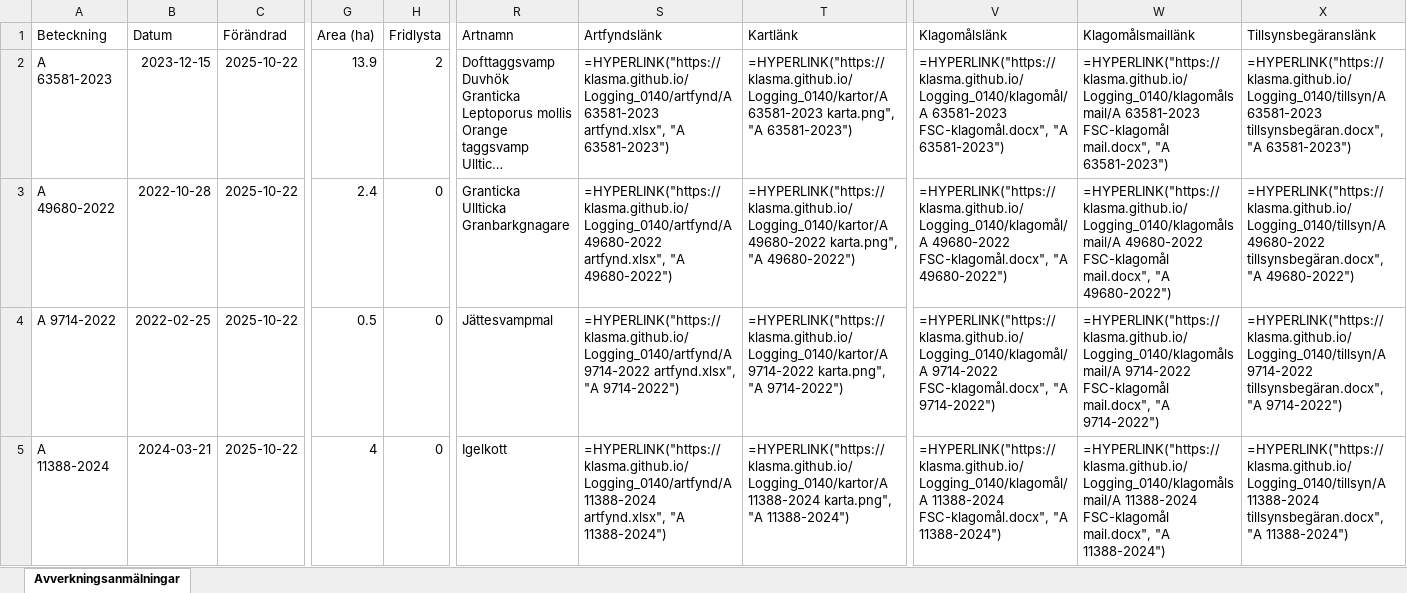
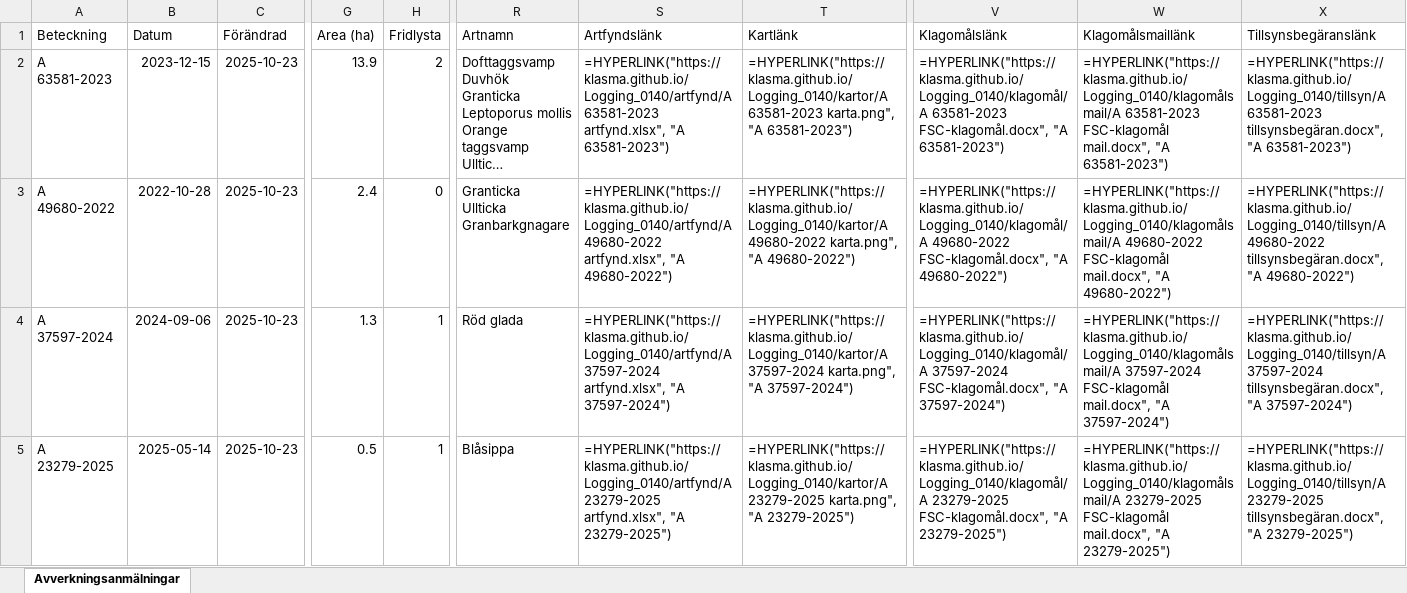
Before and after one commit to klasma/Logging_0140, an Excel workbook: Översikt NYKVARN.xlsx, sheet Avverkningsanmälningar, drawn as a sheet; only a part is shown, gaps mark what is left out; long unchanged cells end in …; values as stored, in another font and other column widths than the file's, no borders; formulas without a stored value are shown as written; the diff covers the shown part only; the diff names each change by its address in the sheet, - before the commit and + after, or states it on an @@ line.

```diff
--- a/Översikt NYKVARN.xlsx (sheet Avverkningsanmälningar)
+++ b/Översikt NYKVARN.xlsx (sheet Avverkningsanmälningar)
-C2:C5 (Förändrad): 2025-10-22
+C2:C5 (Förändrad): 2025-10-23
-A4 (Beteckning): A 9714-2022
+A4 (Beteckning): A 37597-2024
-B4 (Datum): 2022-02-25
+B4 (Datum): 2024-09-06
-G4 (Area (ha)): 0.5
+G4 (Area (ha)): 1.3
-H4:H5 (Fridlysta): 0
+H4:H5 (Fridlysta): 1
-R4 (Artnamn): Jättesvampmal
+R4 (Artnamn): Röd glada
-S4 (Artfyndslänk): =HYPERLINK("https://klasma.github.io/Logging_0140/artfynd/A 9714-2022 artfynd.xlsx", "A 9714-2022")
+S4 (Artfyndslänk): =HYPERLINK("https://klasma.github.io/Logging_0140/artfynd/A 37597-2024 artfynd.xlsx", "A 37597-2024")
-T4 (Kartlänk): =HYPERLINK("https://klasma.github.io/Logging_0140/kartor/A 9714-2022 karta.png", "A 9714-2022")
+T4 (Kartlänk): =HYPERLINK("https://klasma.github.io/Logging_0140/kartor/A 37597-2024 karta.png", "A 37597-2024")
-V4 (Klagomålslänk): =HYPERLINK("https://klasma.github.io/Logging_0140/klagomål/A 9714-2022 FSC-klagomål.docx", "A 9714-2022")
+V4 (Klagomålslänk): =HYPERLINK("https://klasma.github.io/Logging_0140/klagomål/A 37597-2024 FSC-klagomål.docx", "A 37597-2024")
-W4 (Klagomålsmaillänk): =HYPERLINK("https://klasma.github.io/Logging_0140/klagomålsmail/A 9714-2022 FSC-klagomål mail.docx", "A 9714-2022")
+W4 (Klagomålsmaillänk): =HYPERLINK("https://klasma.github.io/Logging_0140/klagomålsmail/A 37597-2024 FSC-klagomål mail.docx", "A 37597-2024")
-X4 (Tillsynsbegäranslänk): =HYPERLINK("https://klasma.github.io/Logging_0140/tillsyn/A 9714-2022 tillsynsbegäran.docx", "A 9714-2022")
+X4 (Tillsynsbegäranslänk): =HYPERLINK("https://klasma.github.io/Logging_0140/tillsyn/A 37597-2024 tillsynsbegäran.docx", "A 37597-2024")
-A5 (Beteckning): A 11388-2024
+A5 (Beteckning): A 23279-2025
-B5 (Datum): 2024-03-21
+B5 (Datum): 2025-05-14
-G5 (Area (ha)): 4
+G5 (Area (ha)): 0.5
-R5 (Artnamn): Igelkott
+R5 (Artnamn): Blåsippa
-S5 (Artfyndslänk): =HYPERLINK("https://klasma.github.io/Logging_0140/artfynd/A 11388-2024 artfynd.xlsx", "A 11388-2024")
+S5 (Artfyndslänk): =HYPERLINK("https://klasma.github.io/Logging_0140/artfynd/A 23279-2025 artfynd.xlsx", "A 23279-2025")
-T5 (Kartlänk): =HYPERLINK("https://klasma.github.io/Logging_0140/kartor/A 11388-2024 karta.png", "A 11388-2024")
+T5 (Kartlänk): =HYPERLINK("https://klasma.github.io/Logging_0140/kartor/A 23279-2025 karta.png", "A 23279-2025")
-V5 (Klagomålslänk): =HYPERLINK("https://klasma.github.io/Logging_0140/klagomål/A 11388-2024 FSC-klagomål.docx", "A 11388-2024")
+V5 (Klagomålslänk): =HYPERLINK("https://klasma.github.io/Logging_0140/klagomål/A 23279-2025 FSC-klagomål.docx", "A 23279-2025")
-W5 (Klagomålsmaillänk): =HYPERLINK("https://klasma.github.io/Logging_0140/klagomålsmail/A 11388-2024 FSC-klagomål mail.docx", "A 11388-2024")
+W5 (Klagomålsmaillänk): =HYPERLINK("https://klasma.github.io/Logging_0140/klagomålsmail/A 23279-2025 FSC-klagomål mail.docx", "A 23279-2025")
-X5 (Tillsynsbegäranslänk): =HYPERLINK("https://klasma.github.io/Logging_0140/tillsyn/A 11388-2024 tillsynsbegäran.docx", "A 11388-2024")
+X5 (Tillsynsbegäranslänk): =HYPERLINK("https://klasma.github.io/Logging_0140/tillsyn/A 23279-2025 tillsynsbegäran.docx", "A 23279-2025")
```
Also changed, not shown: 336 edited cells elsewhere in this sheet, artfynd/A 11388-2024 artfynd.xlsx, artfynd/A 23279-2025 artfynd.xlsx, 41 other files.
